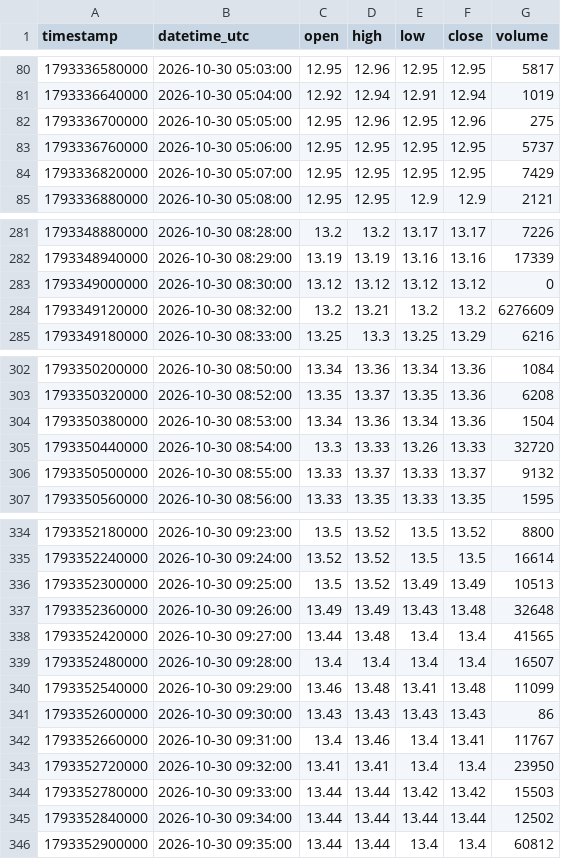
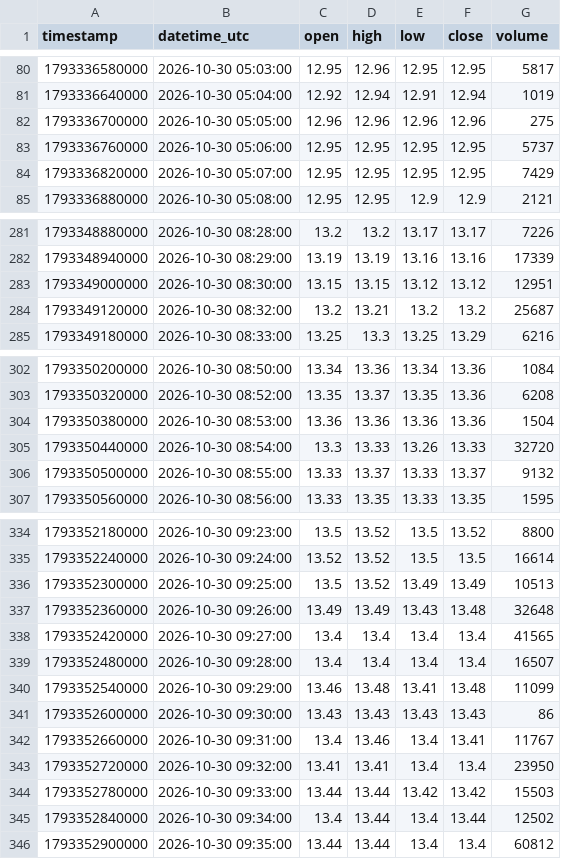
Before and after one commit to parshant65-lang/India-Stocks-2011-2040-Historical-Data, a CSV file: RHETAN/1m/2026/10/RHETAN_1m_2026-10-30.csv, drawn as a sheet; only a part is shown, gaps mark what is left out; the diff covers the shown part only.

```diff
--- a/RHETAN/1m/2026/10/RHETAN_1m_2026-10-30.csv
+++ b/RHETAN/1m/2026/10/RHETAN_1m_2026-10-30.csv
@@ -81,3 +81,3 @@ timestamp,datetime_utc,open,high,low,close,volume
 1793336640000,2026-10-30 05:04:00,12.92,12.94,12.91,12.94,1019
-1793336700000,2026-10-30 05:05:00,12.95,12.96,12.95,12.96,275
+1793336700000,2026-10-30 05:05:00,12.96,12.96,12.96,12.96,275
 1793336760000,2026-10-30 05:06:00,12.95,12.95,12.95,12.95,5737
@@ -282,4 +282,4 @@ timestamp,datetime_utc,open,high,low,close,volume
 1793348940000,2026-10-30 08:29:00,13.19,13.19,13.16,13.16,17339
-1793349000000,2026-10-30 08:30:00,13.12,13.12,13.12,13.12,0
-1793349120000,2026-10-30 08:32:00,13.2,13.21,13.2,13.2,6276609
+1793349000000,2026-10-30 08:30:00,13.15,13.15,13.12,13.12,12951
+1793349120000,2026-10-30 08:32:00,13.2,13.21,13.2,13.2,25687
 1793349180000,2026-10-30 08:33:00,13.25,13.3,13.25,13.29,6216
@@ -303,3 +303,3 @@ timestamp,datetime_utc,open,high,low,close,volume
 1793350320000,2026-10-30 08:52:00,13.35,13.37,13.35,13.36,6208
-1793350380000,2026-10-30 08:53:00,13.34,13.36,13.34,13.36,1504
+1793350380000,2026-10-30 08:53:00,13.36,13.36,13.36,13.36,1504
 1793350440000,2026-10-30 08:54:00,13.3,13.33,13.26,13.33,32720
@@ -337,3 +337,3 @@ timestamp,datetime_utc,open,high,low,close,volume
 1793352360000,2026-10-30 09:26:00,13.49,13.49,13.43,13.48,32648
-1793352420000,2026-10-30 09:27:00,13.44,13.48,13.4,13.4,41565
+1793352420000,2026-10-30 09:27:00,13.4,13.4,13.4,13.4,41565
 1793352480000,2026-10-30 09:28:00,13.4,13.4,13.4,13.4,16507
@@ -344,3 +344,3 @@ timestamp,datetime_utc,open,high,low,close,volume
 1793352780000,2026-10-30 09:33:00,13.44,13.44,13.42,13.42,15503
-1793352840000,2026-10-30 09:34:00,13.44,13.44,13.44,13.44,12502
+1793352840000,2026-10-30 09:34:00,13.4,13.44,13.4,13.44,12502
 1793352900000,2026-10-30 09:35:00,13.44,13.44,13.4,13.4,60812
```
Also changed, not shown: 1 edited cell elsewhere in this file, RENUKA/1m/2026/10/RENUKA_1m_2026-10-30.csv, ROLEXRINGS/1m/2026/10/ROLEXRINGS_1m_2026-10-30.csv, 1 other file.
